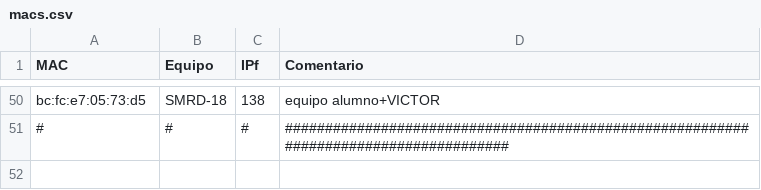
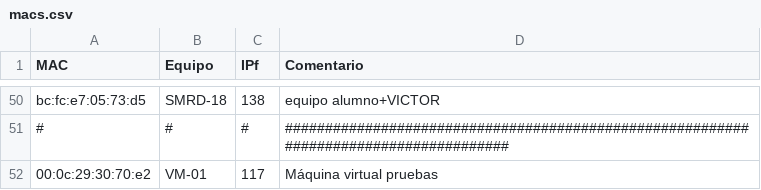
Before and after one commit to victormuelacarriles/IAC-IESMHP, a CSV file: macs.csv, drawn as a sheet; only a part is shown, gaps mark what is left out.

```diff
--- a/macs.csv
+++ b/macs.csv
@@ -51 +51,2 @@ bc:fc:e7:05:73:d5, SMRD-18, 138, equipo alumno+VICTOR
 #,#,#, ######################################################################################
+00:0c:29:30:70:e2, VM-01, 117, Máquina virtual pruebas
```
Also changed, not shown: 7 other files.
